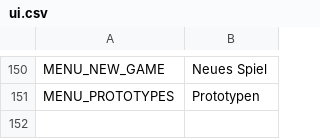
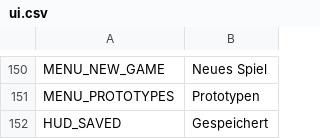
Before and after one commit to Stanzlu/Game, a CSV file: content/locale/ui.csv, drawn as a sheet; only a part is shown, gaps mark what is left out; the diff names each change by its address in the sheet, - before the commit and + after, or states it on an @@ line.

```diff
--- a/content/locale/ui.csv
+++ b/content/locale/ui.csv
+row 152: HUD_SAVED | Gespeichert
```
Also changed, not shown: 2 other files.
